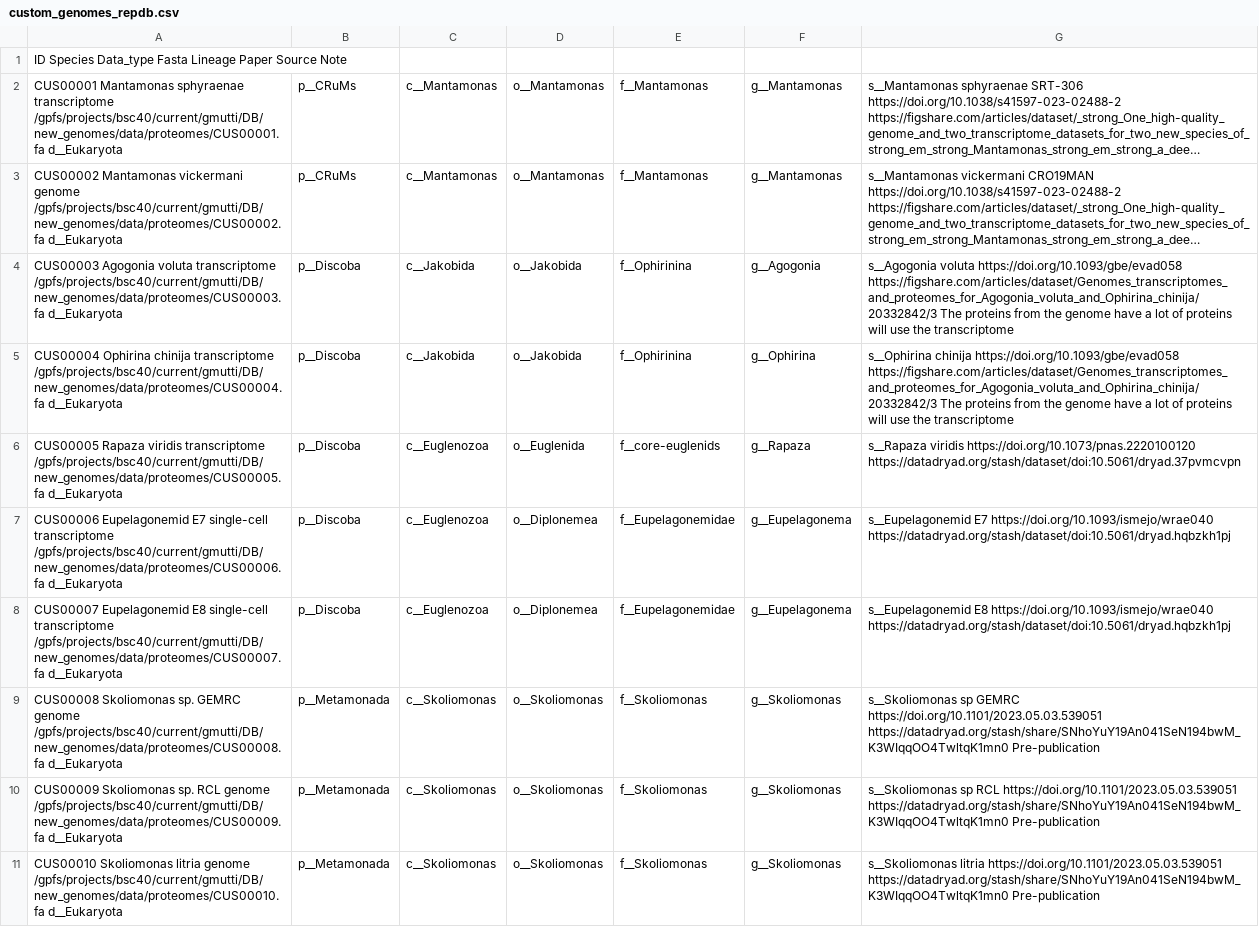
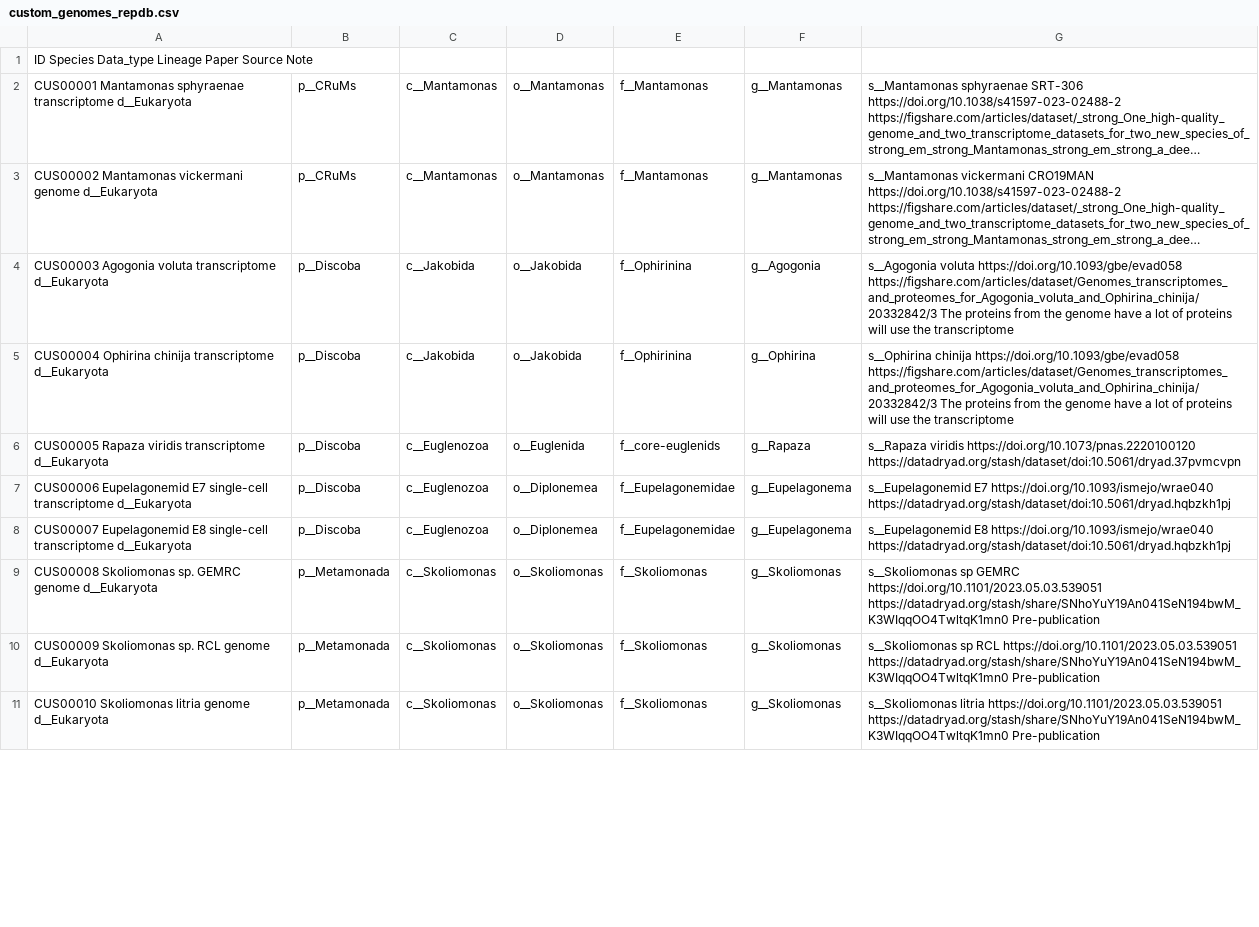
Before and after one commit to Gabaldonlab/RepDBmaker, a CSV file: resources/custom_genomes_repdb.csv, drawn as a sheet; only a part is shown; long unchanged cells end in …; the diff covers the shown part only; the diff names each change by its address in the sheet, - before the commit and + after, or states it on an @@ line.

Commit message:
fixed check proteomes

```diff
--- a/resources/custom_genomes_repdb.csv
+++ b/resources/custom_genomes_repdb.csv
-A1: …Species Data_type Fasta Lineage Paper…
+A1: …Species Data_type Lineage Paper…
-A2: …sphyraenae transcriptome /gpfs/projects/bsc40/current/gmutti/DB/new_genomes/data/proteomes/CUS00001.fa d__Eukaryota
+A2: …sphyraenae transcriptome d__Eukaryota
-A3: …vickermani genome /gpfs/projects/bsc40/current/gmutti/DB/new_genomes/data/proteomes/CUS00002.fa d__Eukaryota
+A3: …vickermani genome d__Eukaryota
-A4: …voluta transcriptome /gpfs/projects/bsc40/current/gmutti/DB/new_genomes/data/proteomes/CUS00003.fa d__Eukaryota
+A4: …voluta transcriptome d__Eukaryota
-A5: …chinija transcriptome /gpfs/projects/bsc40/current/gmutti/DB/new_genomes/data/proteomes/CUS00004.fa d__Eukaryota
+A5: …chinija transcriptome d__Eukaryota
-A6: …viridis transcriptome /gpfs/projects/bsc40/current/gmutti/DB/new_genomes/data/proteomes/CUS00005.fa d__Eukaryota
+A6: …viridis transcriptome d__Eukaryota
-A7: …single-cell transcriptome /gpfs/projects/bsc40/current/gmutti/DB/new_genomes/data/proteomes/CUS00006.fa d__Eukaryota
+A7: …single-cell transcriptome d__Eukaryota
-A8: …single-cell transcriptome /gpfs/projects/bsc40/current/gmutti/DB/new_genomes/data/proteomes/CUS00007.fa d__Eukaryota
+A8: …single-cell transcriptome d__Eukaryota
-A9: …GEMRC genome /gpfs/projects/bsc40/current/gmutti/DB/new_genomes/data/proteomes/CUS00008.fa d__Eukaryota
+A9: …GEMRC genome d__Eukaryota
-A10: …RCL genome /gpfs/projects/bsc40/current/gmutti/DB/new_genomes/data/proteomes/CUS00009.fa d__Eukaryota
+A10: …RCL genome d__Eukaryota
-A11: …litria genome /gpfs/projects/bsc40/current/gmutti/DB/new_genomes/data/proteomes/CUS00010.fa d__Eukaryota
+A11: …litria genome d__Eukaryota
```
Also changed, not shown: 11 edited cells elsewhere in this file, 1 other file.
